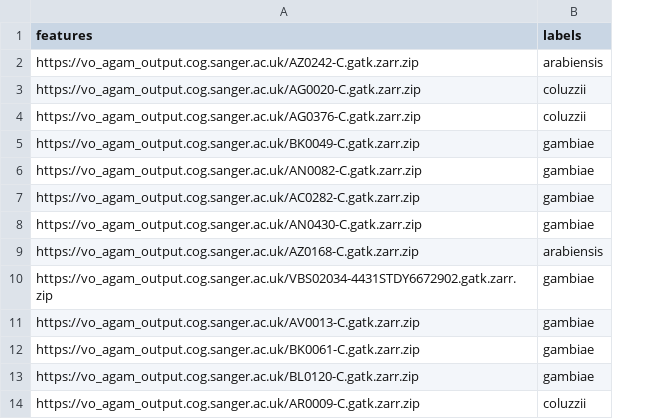
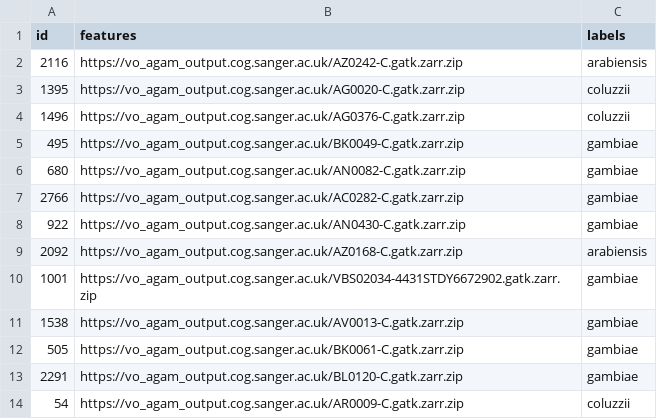
Before and after one commit to Sashreekkumar/malaria-gen, a CSV file: data/data_csv/sampled_100.csv, drawn as a sheet; only a part is shown; the diff names each change by its address in the sheet, - before the commit and + after, or states it on an @@ line.

```diff
--- a/data/data_csv/sampled_100.csv
+++ b/data/data_csv/sampled_100.csv
+column A (id), rows 2-14: 2116 | 1395 | 1496 | 495 | 680 | 2766 | 922 | 2092 | 1001 | 1538 | 505 | 2291 | 54
```
Also changed, not shown: 3 other files.
